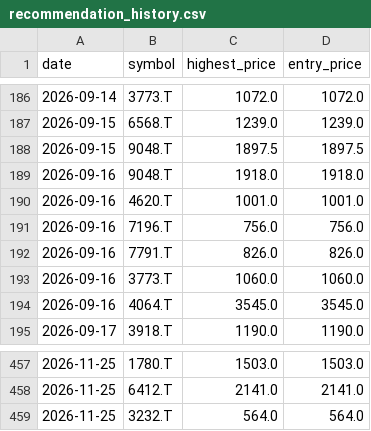
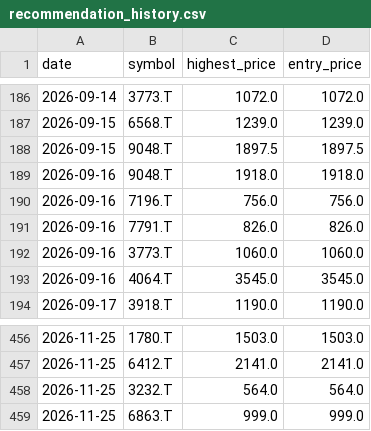
Before and after one commit to Stock-tsuboi/stock-screener, a CSV file: recommendation_history.csv, drawn as a sheet; only a part is shown, gaps mark what is left out; removed rows and columns are numbered as before the commit, all else as after; the diff names each change by its address in the sheet, - before the commit and + after, or states it on an @@ line.

```diff
--- a/recommendation_history.csv
+++ b/recommendation_history.csv
-row 190: 2026-09-16 | 4620.T | 1001.0 | 1001.0
+row 459: 2026-11-25 | 6863.T | 999.0 | 999.0
```
